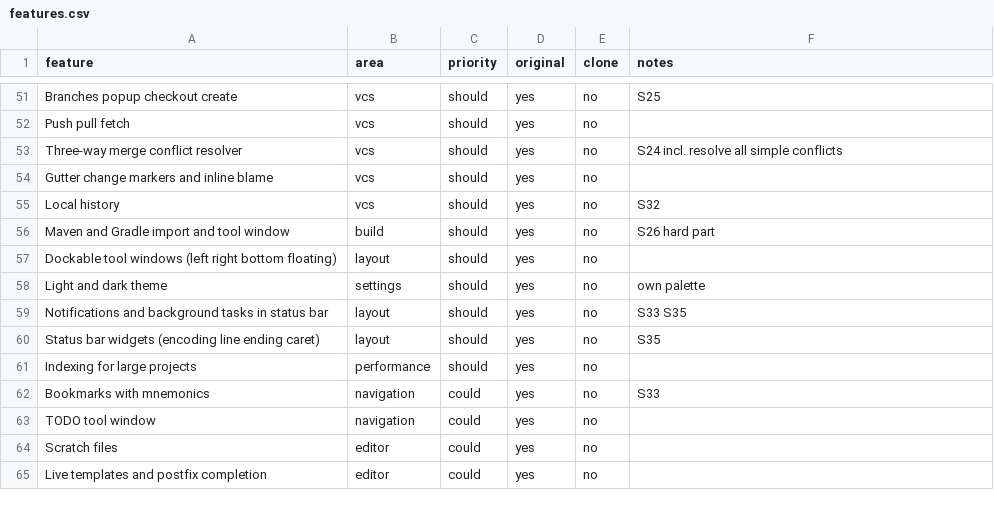
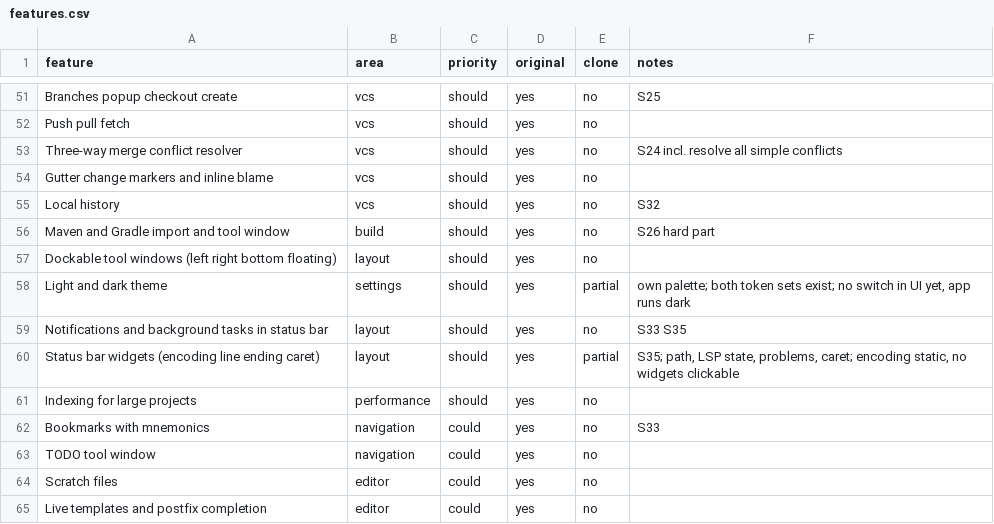
Before and after one commit to SymfonOS/SymfonApps, a CSV file: replica/features.csv, drawn as a sheet; only a part is shown, gaps mark what is left out; the diff covers the shown part only.

```diff
--- a/replica/features.csv
+++ b/replica/features.csv
@@ -57,5 +57,5 @@ Maven and Gradle import and tool window,build,should,yes,no,S26 hard part
 Dockable tool windows (left right bottom floating),layout,should,yes,no,
-Light and dark theme,settings,should,yes,no,own palette
+Light and dark theme,settings,should,yes,partial,"own palette; both token sets exist; no switch in UI yet, app runs dark"
 Notifications and background tasks in status bar,layout,should,yes,no,S33 S35
-Status bar widgets (encoding line ending caret),layout,should,yes,no,S35
+Status bar widgets (encoding line ending caret),layout,should,yes,partial,"S35; path, LSP state, problems, caret; encoding static, no widgets clickable"
 Indexing for large projects,performance,should,yes,no,
```
Also changed, not shown: 32 edited cells elsewhere in this file, 47 other files.
